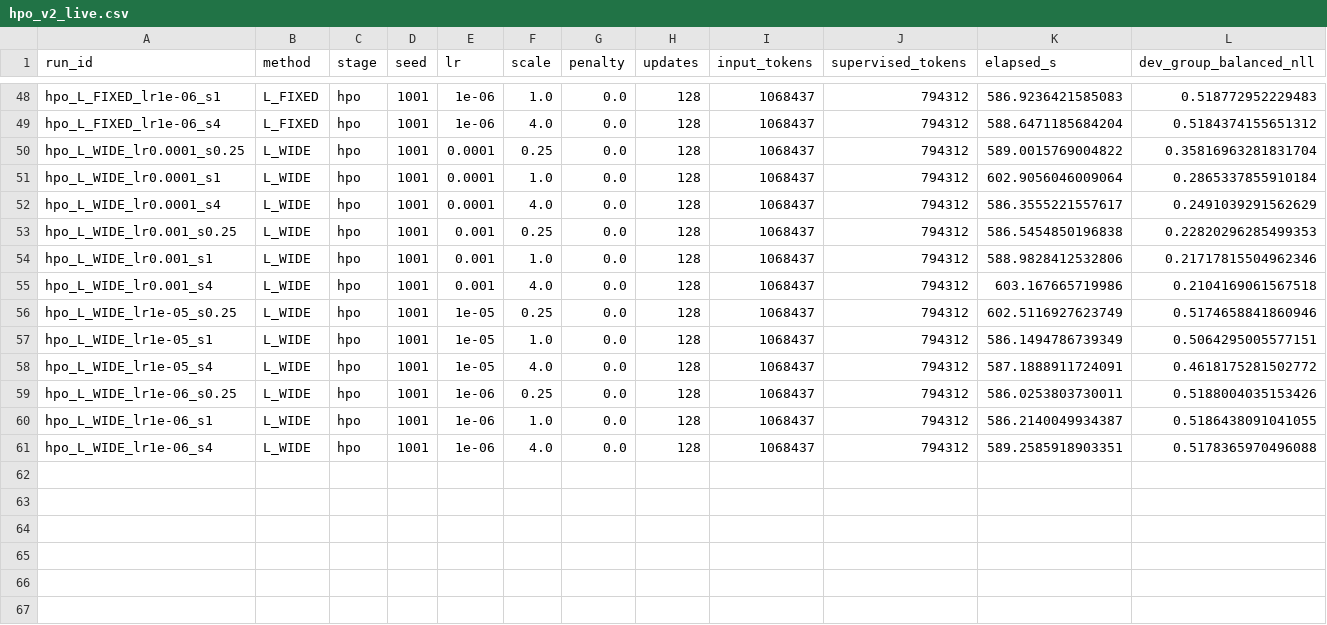
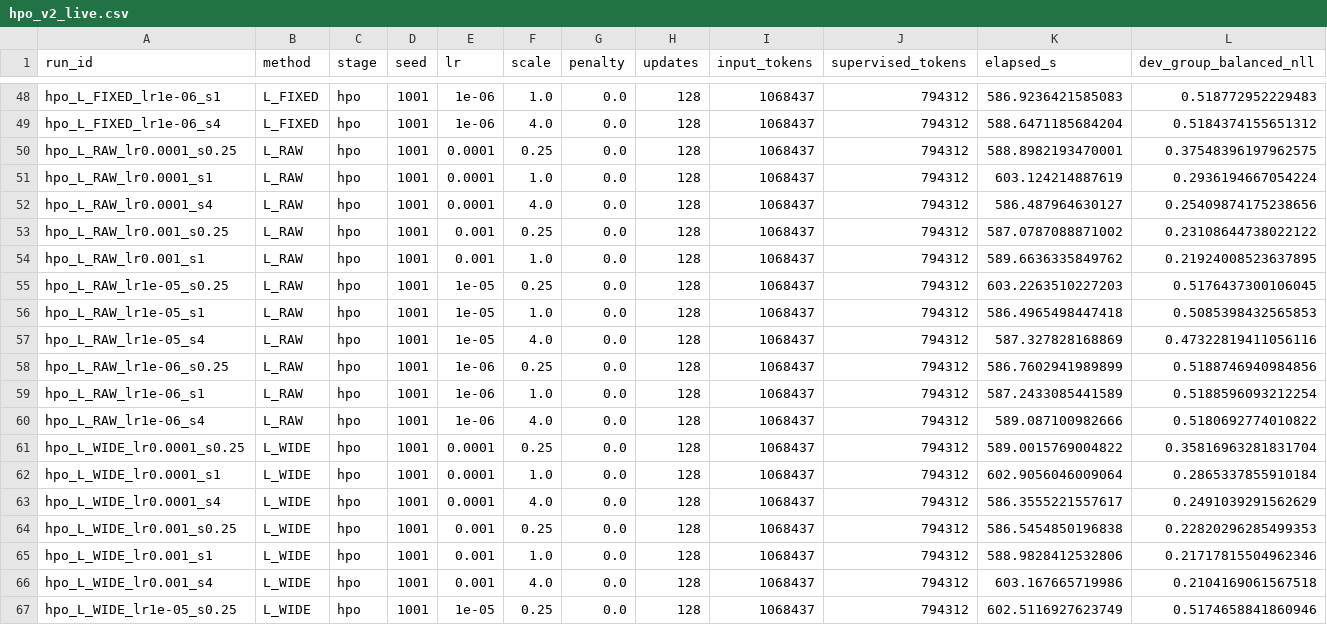
Before and after one commit to catid/dora, a CSV file: reports/hpo_v2_live.csv, drawn as a sheet; only a part is shown, gaps mark what is left out; the shorter side is filled out with more unchanged rows; rows hold the shown columns only; the diff names each change by its address in the sheet, - before the commit and + after, or states it on an @@ line.

```diff
--- a/reports/hpo_v2_live.csv
+++ b/reports/hpo_v2_live.csv
+row 50: hpo_L_RAW_lr0.0001_s0.25 | L_RAW | hpo | 1001 | 0.0001 | 0.25 | 0.0 | 128 | 1068437 | 794312 | 588.8982193470001 | 0.37548396197962575
+row 51: hpo_L_RAW_lr0.0001_s1 | L_RAW | hpo | 1001 | 0.0001 | 1.0 | 0.0 | 128 | 1068437 | 794312 | 603.124214887619 | 0.2936194667054224
+row 52: hpo_L_RAW_lr0.0001_s4 | L_RAW | hpo | 1001 | 0.0001 | 4.0 | 0.0 | 128 | 1068437 | 794312 | 586.487964630127 | 0.25409874175238656
+row 53: hpo_L_RAW_lr0.001_s0.25 | L_RAW | hpo | 1001 | 0.001 | 0.25 | 0.0 | 128 | 1068437 | 794312 | 587.0787088871002 | 0.23108644738022122
+row 54: hpo_L_RAW_lr0.001_s1 | L_RAW | hpo | 1001 | 0.001 | 1.0 | 0.0 | 128 | 1068437 | 794312 | 589.6636335849762 | 0.21924008523637895
+row 55: hpo_L_RAW_lr1e-05_s0.25 | L_RAW | hpo | 1001 | 1e-05 | 0.25 | 0.0 | 128 | 1068437 | 794312 | 603.2263510227203 | 0.5176437300106045
+row 56: hpo_L_RAW_lr1e-05_s1 | L_RAW | hpo | 1001 | 1e-05 | 1.0 | 0.0 | 128 | 1068437 | 794312 | 586.4965498447418 | 0.5085398432565853
+row 57: hpo_L_RAW_lr1e-05_s4 | L_RAW | hpo | 1001 | 1e-05 | 4.0 | 0.0 | 128 | 1068437 | 794312 | 587.327828168869 | 0.47322819411056116
+row 58: hpo_L_RAW_lr1e-06_s0.25 | L_RAW | hpo | 1001 | 1e-06 | 0.25 | 0.0 | 128 | 1068437 | 794312 | 586.7602941989899 | 0.5188746940984856
+row 59: hpo_L_RAW_lr1e-06_s1 | L_RAW | hpo | 1001 | 1e-06 | 1.0 | 0.0 | 128 | 1068437 | 794312 | 587.2433085441589 | 0.5188596093212254
+row 60: hpo_L_RAW_lr1e-06_s4 | L_RAW | hpo | 1001 | 1e-06 | 4.0 | 0.0 | 128 | 1068437 | 794312 | 589.087100982666 | 0.5180692774010822
```
Also changed, not shown: 3 other files.
